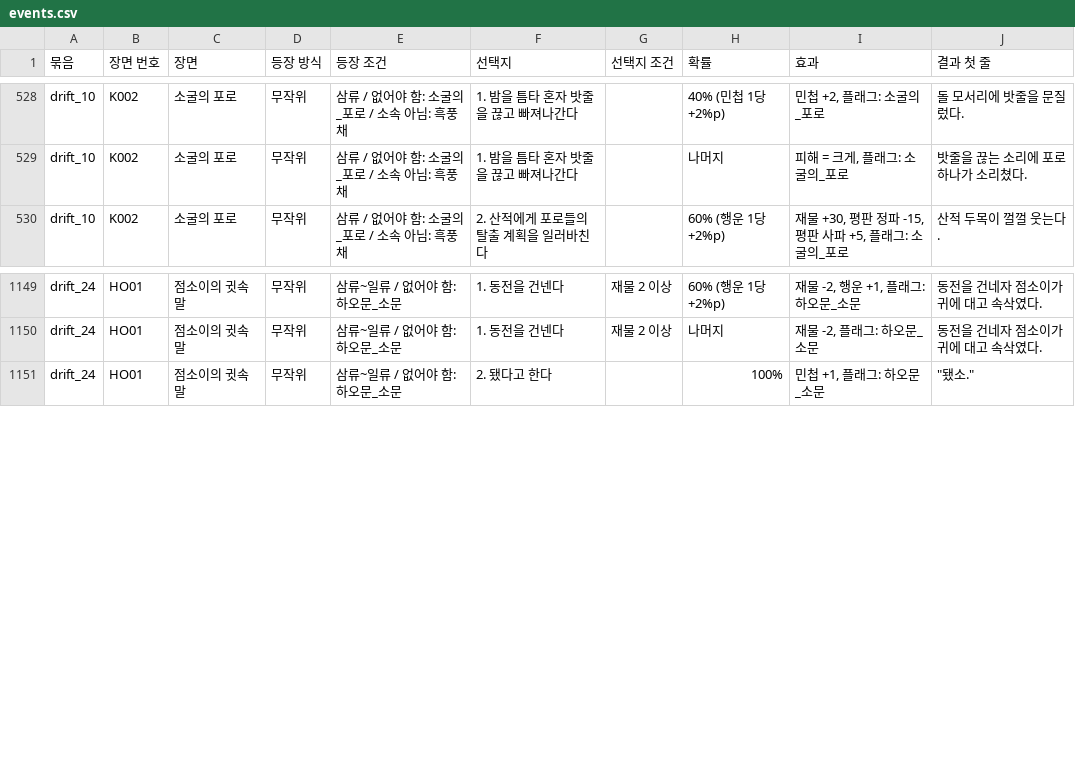
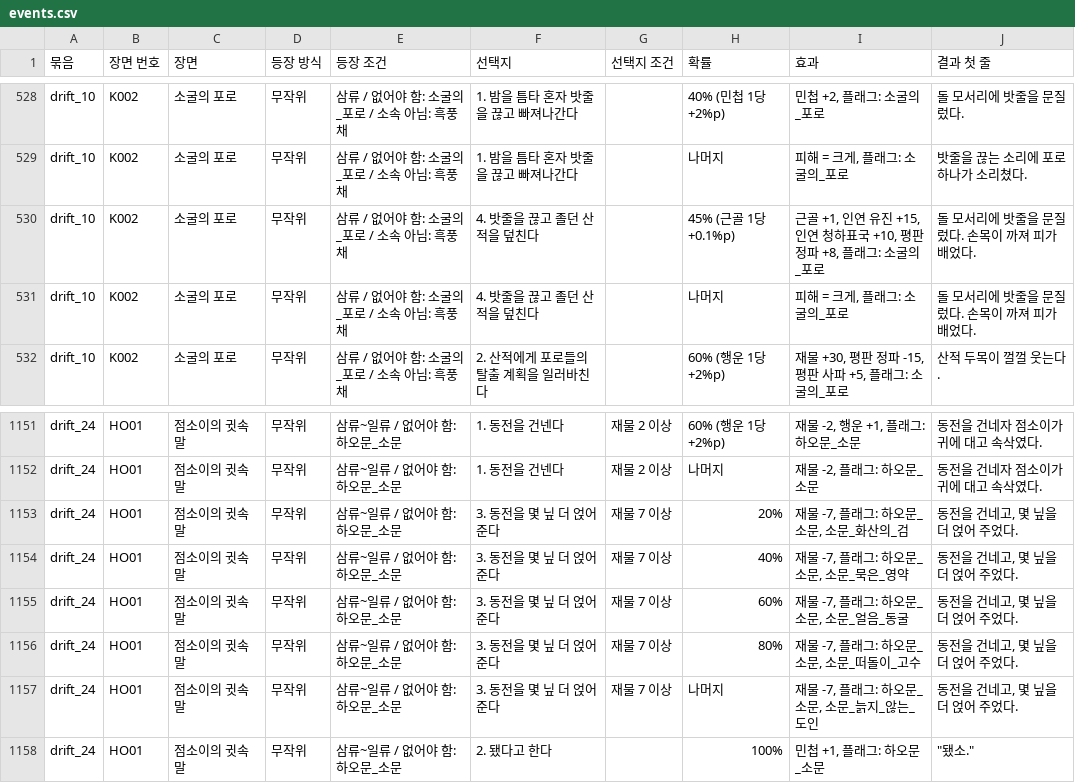
Before and after one commit to wjdcotjd123-art/SUNHEYB, a CSV file: docs/events/events.csv, drawn as a sheet; only a part is shown, gaps mark what is left out.

```diff
--- a/docs/events/events.csv
+++ b/docs/events/events.csv
@@ -529,2 +529,4 @@ drift_10,K002,소굴의 포로,무작위,삼류 / 없어야 함: 소굴의_포
 drift_10,K002,소굴의 포로,무작위,삼류 / 없어야 함: 소굴의_포로 / 소속 아님: 흑풍채,1. 밤을 틈타 혼자 밧줄을 끊고 빠져나간다,,나머지,"피해 = 크게, 플래그: 소굴의_포로",밧줄을 끊는 소리에 포로 하나가 소리쳤다.
+drift_10,K002,소굴의 포로,무작위,삼류 / 없어야 함: 소굴의_포로 / 소속 아님: 흑풍채,4. 밧줄을 끊고 졸던 산적을 덮친다,,45% (근골 1당 +0.1%p),"근골 +1, 인연 유진 +15, 인연 청하표국 +10, 평판 정파 +8, 플래그: 소굴의_포로",돌 모서리에 밧줄을 문질렀다. 손목이 까져 피가 배었다.
+drift_10,K002,소굴의 포로,무작위,삼류 / 없어야 함: 소굴의_포로 / 소속 아님: 흑풍채,4. 밧줄을 끊고 졸던 산적을 덮친다,,나머지,"피해 = 크게, 플래그: 소굴의_포로",돌 모서리에 밧줄을 문질렀다. 손목이 까져 피가 배었다.
 drift_10,K002,소굴의 포로,무작위,삼류 / 없어야 함: 소굴의_포로 / 소속 아님: 흑풍채,2. 산적에게 포로들의 탈출 계획을 일러바친다,,60% (행운 1당 +2%p),"재물 +30, 평판 정파 -15, 평판 사파 +5, 플래그: 소굴의_포로",산적 두목이 껄껄 웃는다.
@@ -1150,2 +1152,7 @@ drift_24,HO01,점소이의 귓속말,무작위,삼류~일류 / 없어야 함:
 drift_24,HO01,점소이의 귓속말,무작위,삼류~일류 / 없어야 함: 하오문_소문,1. 동전을 건넨다,재물 2 이상,나머지,"재물 -2, 플래그: 하오문_소문",동전을 건네자 점소이가 귀에 대고 속삭였다.
+drift_24,HO01,점소이의 귓속말,무작위,삼류~일류 / 없어야 함: 하오문_소문,3. 동전을 몇 닢 더 얹어 준다,재물 7 이상,20%,"재물 -7, 플래그: 하오문_소문, 소문_화산의_검","동전을 건네고, 몇 닢을 더 얹어 주었다."
+drift_24,HO01,점소이의 귓속말,무작위,삼류~일류 / 없어야 함: 하오문_소문,3. 동전을 몇 닢 더 얹어 준다,재물 7 이상,40%,"재물 -7, 플래그: 하오문_소문, 소문_묵은_영약","동전을 건네고, 몇 닢을 더 얹어 주었다."
+drift_24,HO01,점소이의 귓속말,무작위,삼류~일류 / 없어야 함: 하오문_소문,3. 동전을 몇 닢 더 얹어 준다,재물 7 이상,60%,"재물 -7, 플래그: 하오문_소문, 소문_얼음_동굴","동전을 건네고, 몇 닢을 더 얹어 주었다."
+drift_24,HO01,점소이의 귓속말,무작위,삼류~일류 / 없어야 함: 하오문_소문,3. 동전을 몇 닢 더 얹어 준다,재물 7 이상,80%,"재물 -7, 플래그: 하오문_소문, 소문_떠돌이_고수","동전을 건네고, 몇 닢을 더 얹어 주었다."
+drift_24,HO01,점소이의 귓속말,무작위,삼류~일류 / 없어야 함: 하오문_소문,3. 동전을 몇 닢 더 얹어 준다,재물 7 이상,나머지,"재물 -7, 플래그: 하오문_소문, 소문_늙지_않는_도인","동전을 건네고, 몇 닢을 더 얹어 주었다."
 drift_24,HO01,점소이의 귓속말,무작위,삼류~일류 / 없어야 함: 하오문_소문,2. 됐다고 한다,,100%,"민첩 +1, 플래그: 하오문_소문","""됐소."""
```
Also changed, not shown: 11 other files.
